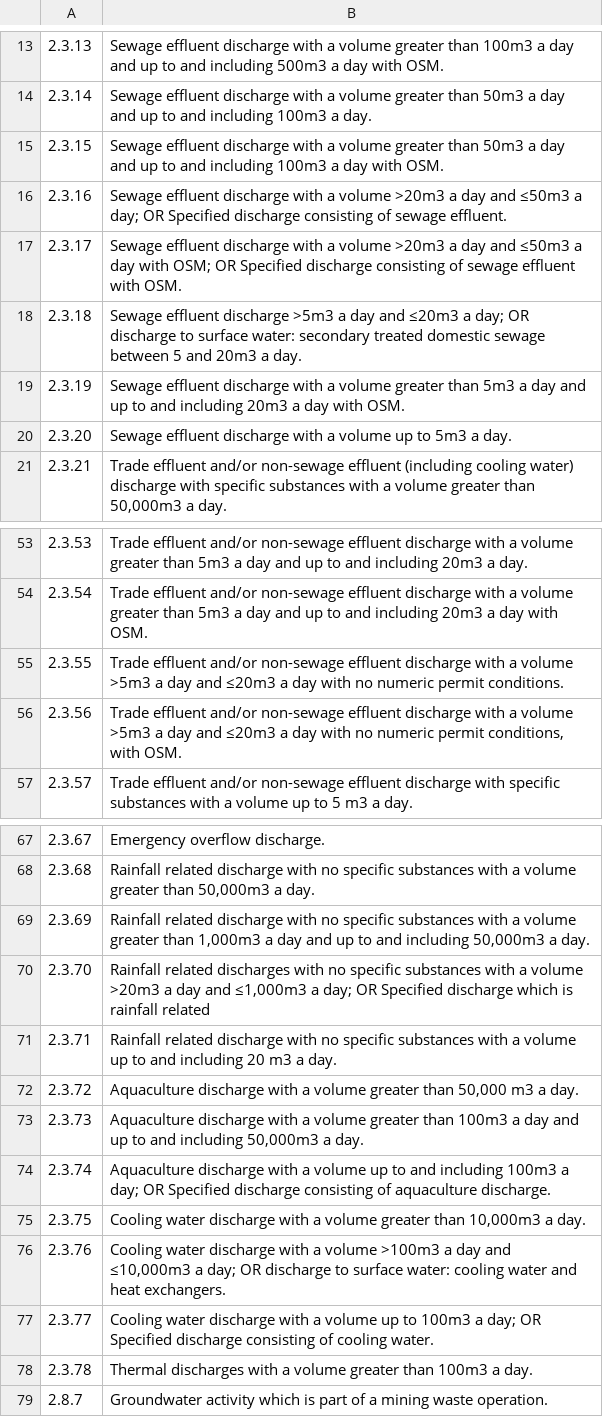
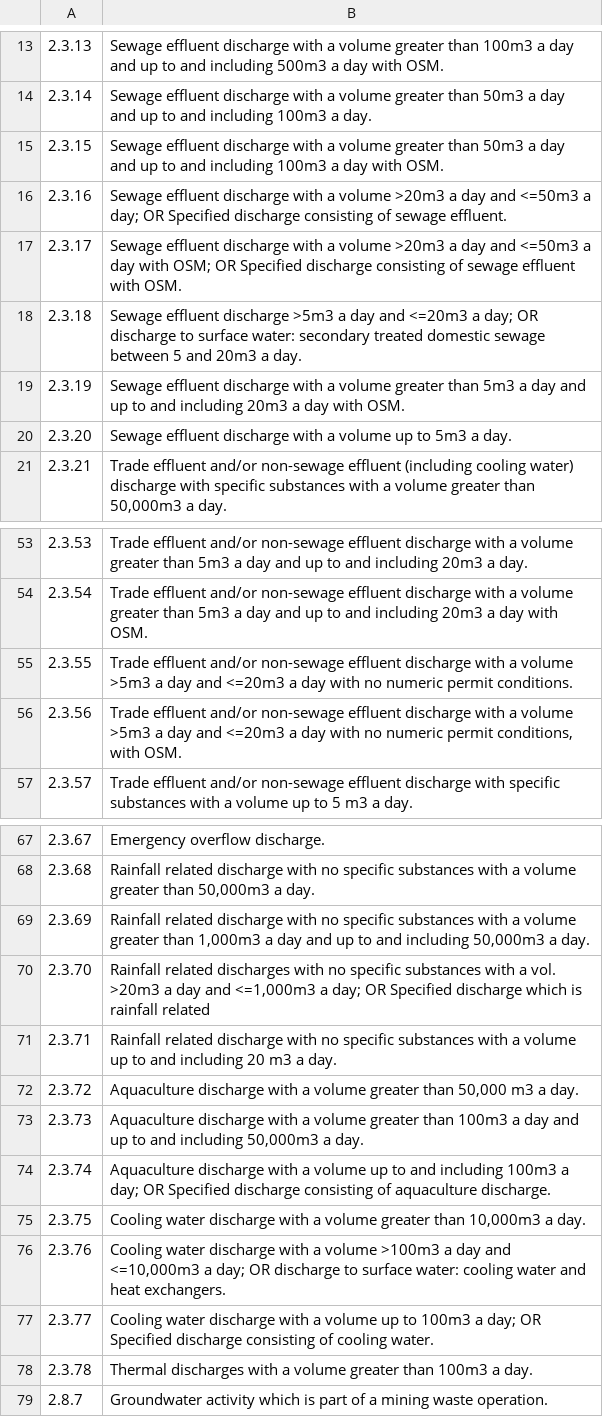
Before and after one commit to uk-gov-mirror/defra.sroc-tcm-admin, a CSV file: db/categories/water_quality.csv, drawn as a sheet; only a part is shown, gaps mark what is left out; the diff covers the shown part only.

```diff
--- a/db/categories/water_quality.csv
+++ b/db/categories/water_quality.csv
@@ -15,5 +15,5 @@
 2.3.15,Sewage effluent discharge with a volume greater than 50m3 a day and up to and including 100m3 a day with OSM.
-2.3.16,Sewage effluent discharge with a volume >20m3 a day and ≤50m3 a day; OR Specified discharge consisting of sewage effluent.
-2.3.17,Sewage effluent discharge with a volume >20m3 a day and ≤50m3 a day with OSM; OR Specified discharge consisting of sewage effluent with OSM.
-2.3.18,Sewage effluent discharge >5m3 a day and ≤20m3 a day; OR discharge to surface water: secondary treated domestic sewage between 5 and 20m3 a day.
+2.3.16,Sewage effluent discharge with a volume >20m3 a day and <=50m3 a day; OR Specified discharge consisting of sewage effluent.
+2.3.17,Sewage effluent discharge with a volume >20m3 a day and <=50m3 a day with OSM; OR Specified discharge consisting of sewage effluent with OSM.
+2.3.18,Sewage effluent discharge >5m3 a day and <=20m3 a day; OR discharge to surface water: secondary treated domestic sewage between 5 and 20m3 a day.
 2.3.19,Sewage effluent discharge with a volume greater than 5m3 a day and up to and including 20m3 a day with OSM.
@@ -54,4 +54,4 @@
 2.3.54,Trade effluent and/or non-sewage effluent discharge with a volume greater than 5m3 a day and up to and including 20m3 a day with OSM.
-2.3.55,Trade effluent and/or non-sewage effluent discharge with a volume >5m3 a day and ≤20m3 a day with no numeric permit conditions.
-2.3.56,"Trade effluent and/or non-sewage effluent discharge with a volume >5m3 a day and ≤20m3 a day with no numeric permit conditions, with OSM."
+2.3.55,Trade effluent and/or non-sewage effluent discharge with a volume >5m3 a day and <=20m3 a day with no numeric permit conditions.
+2.3.56,"Trade effluent and/or non-sewage effluent discharge with a volume >5m3 a day and <=20m3 a day with no numeric permit conditions, with OSM."
 2.3.57,Trade effluent and/or non-sewage effluent discharge with specific substances with a volume up to 5 m3 a day.
@@ -69,3 +69,3 @@
 2.3.69,"Rainfall related discharge with no specific substances with a volume greater than 1,000m3 a day and up to and including 50,000m3 a day."
-2.3.70,"Rainfall related discharges with no specific substances with a volume >20m3 a day and ≤1,000m3 a day; OR Specified discharge which is rainfall related"
+2.3.70,"Rainfall related discharges with no specific substances with a vol. >20m3 a day and <=1,000m3 a day; OR Specified discharge which is rainfall related"
 2.3.71,Rainfall related discharge with no specific substances with a volume up to and including 20 m3 a day.
@@ -75,3 +75,3 @@
 2.3.75,"Cooling water discharge with a volume greater than 10,000m3 a day."
-2.3.76,"Cooling water discharge with a volume >100m3 a day and ≤10,000m3 a day; OR discharge to surface water: cooling water and heat exchangers."
+2.3.76,"Cooling water discharge with a volume >100m3 a day and <=10,000m3 a day; OR discharge to surface water: cooling water and heat exchangers."
 2.3.77,Cooling water discharge with a volume up to 100m3 a day; OR Specified discharge consisting of cooling water.
```
Also changed, not shown: 20 edited cells elsewhere in this file, db/categories/installations.csv.
